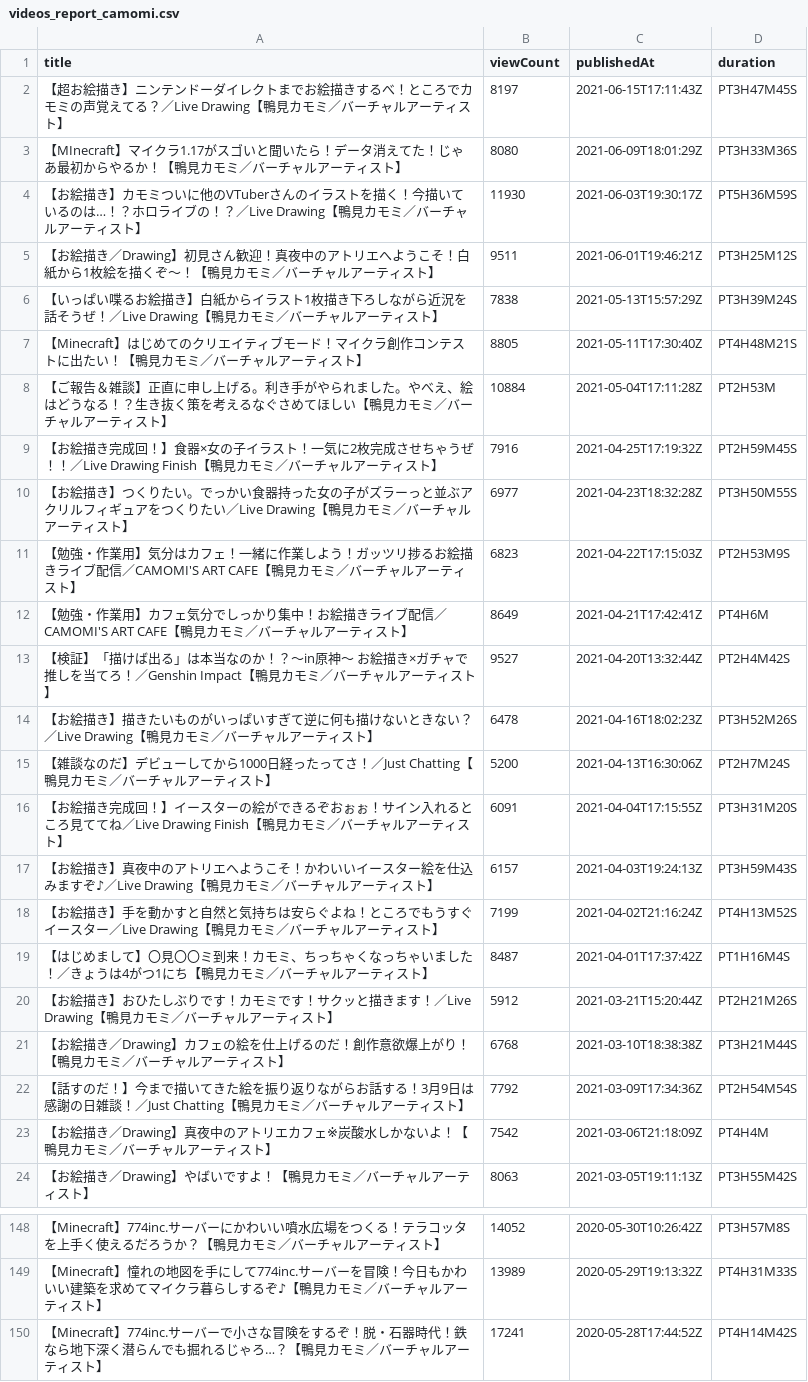
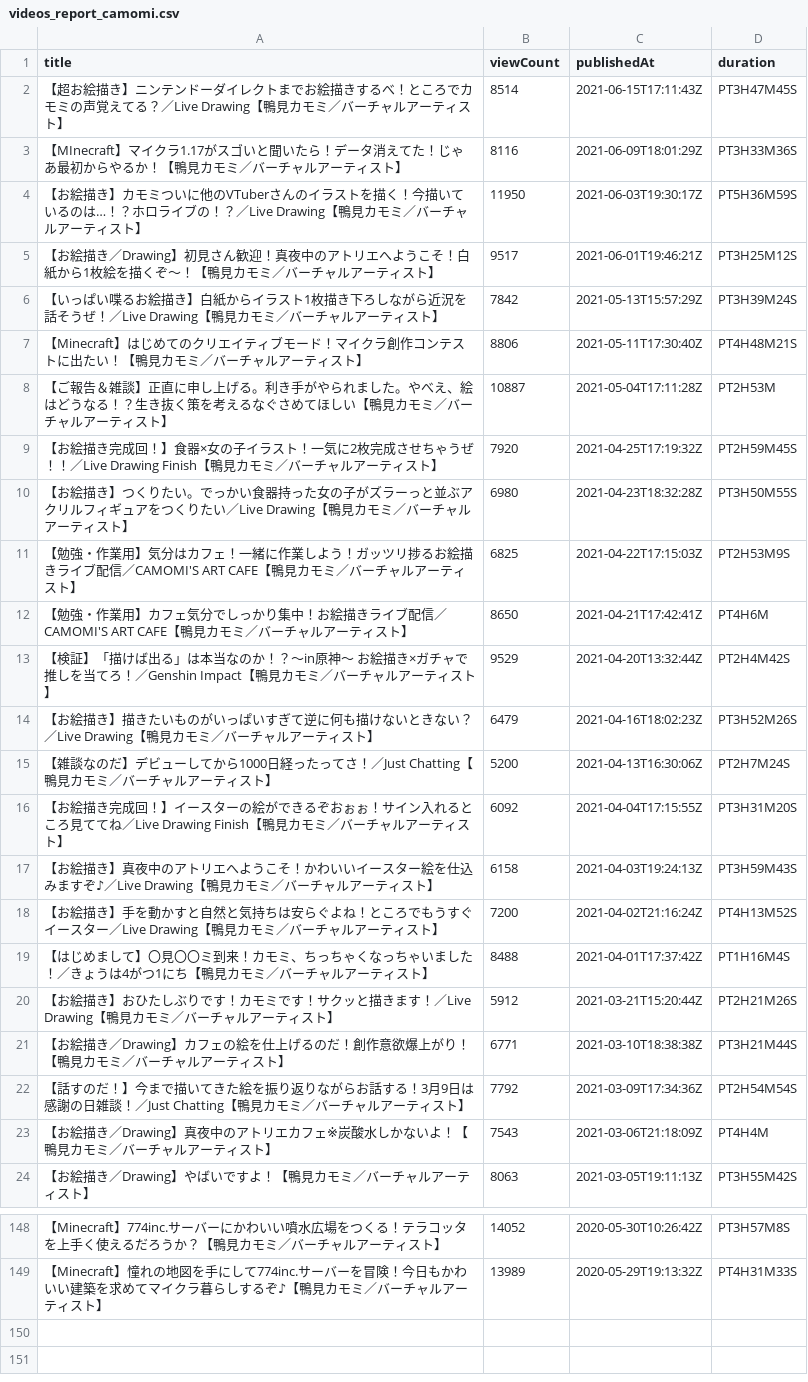
Before and after one commit to publictrain/oshihuya, a CSV file: videos_report_camomi.csv, drawn as a sheet; only a part is shown, gaps mark what is left out; the diff covers the shown part only.

```diff
--- a/videos_report_camomi.csv
+++ b/videos_report_camomi.csv
@@ -1,24 +1,24 @@
 title,viewCount,publishedAt,duration
-【超お絵描き】ニンテンドーダイレクトまでお絵描きするべ！ところでカモミの声覚えてる？／Live Drawing【鴨見カモミ／バーチャルアーティスト】,8197,2021-06-15T17:11:43Z,PT3H47M45S
-【MInecraft】マイクラ1.17がスゴいと聞いたら！データ消えてた！じゃあ最初からやるか！【鴨見カモミ／バーチャルアーティスト】,8080,2021-06-09T18:01:29Z,PT3H33M36S
-【お絵描き】カモミついに他のVTuberさんのイラストを描く！今描いているのは…！？ホロライブの！？／Live Drawing【鴨見カモミ／バーチャルアーティスト】,11930,2021-06-03T19:30:17Z,PT5H36M59S
-【お絵描き／Drawing】初見さん歓迎！真夜中のアトリエへようこそ！白紙から1枚絵を描くぞ～！【鴨見カモミ／バーチャルアーティスト】,9511,2021-06-01T19:46:21Z,PT3H25M12S
-【いっぱい喋るお絵描き】白紙からイラスト1枚描き下ろしながら近況を話そうぜ！／Live Drawing【鴨見カモミ／バーチャルアーティスト】,7838,2021-05-13T15:57:29Z,PT3H39M24S
-【Minecraft】はじめてのクリエイティブモード！マイクラ創作コンテストに出たい！【鴨見カモミ／バーチャルアーティスト】,8805,2021-05-11T17:30:40Z,PT4H48M21S
-【ご報告＆雑談】正直に申し上げる。利き手がやられました。やべえ、絵はどうなる！？生き抜く策を考えるなぐさめてほしい【鴨見カモミ／バーチャルアーティスト】,10884,2021-05-04T17:11:28Z,PT2H53M
-【お絵描き完成回！】食器×女の子イラスト！一気に2枚完成させちゃうぜ！！／Live Drawing Finish【鴨見カモミ／バーチャルアーティスト】,7916,2021-04-25T17:19:32Z,PT2H59M45S
-【お絵描き】つくりたい。でっかい食器持った女の子がズラーっと並ぶアクリルフィギュアをつくりたい／Live Drawing【鴨見カモミ／バーチャルアーティスト】,6977,2021-04-23T18:32:28Z,PT3H50M55S
-【勉強・作業用】気分はカフェ！一緒に作業しよう！ガッツリ捗るお絵描きライブ配信／CAMOMI'S ART CAFE【鴨見カモミ／バーチャルアーティスト】,6823,2021-04-22T17:15:03Z,PT2H53M9S
-【勉強・作業用】カフェ気分でしっかり集中！お絵描きライブ配信／CAMOMI'S ART CAFE【鴨見カモミ／バーチャルアーティスト】,8649,2021-04-21T17:42:41Z,PT4H6M
-【検証】「描けば出る」は本当なのか！？～in原神～ お絵描き×ガチャで推しを当てろ！／Genshin Impact【鴨見カモミ／バーチャルアーティスト】,9527,2021-04-20T13:32:44Z,PT2H4M42S
-【お絵描き】描きたいものがいっぱいすぎて逆に何も描けないときない？／Live Drawing【鴨見カモミ／バーチャルアーティスト】,6478,2021-04-16T18:02:23Z,PT3H52M26S
+【超お絵描き】ニンテンドーダイレクトまでお絵描きするべ！ところでカモミの声覚えてる？／Live Drawing【鴨見カモミ／バーチャルアーティスト】,8514,2021-06-15T17:11:43Z,PT3H47M45S
+【MInecraft】マイクラ1.17がスゴいと聞いたら！データ消えてた！じゃあ最初からやるか！【鴨見カモミ／バーチャルアーティスト】,8116,2021-06-09T18:01:29Z,PT3H33M36S
+【お絵描き】カモミついに他のVTuberさんのイラストを描く！今描いているのは…！？ホロライブの！？／Live Drawing【鴨見カモミ／バーチャルアーティスト】,11950,2021-06-03T19:30:17Z,PT5H36M59S
+【お絵描き／Drawing】初見さん歓迎！真夜中のアトリエへようこそ！白紙から1枚絵を描くぞ～！【鴨見カモミ／バーチャルアーティスト】,9517,2021-06-01T19:46:21Z,PT3H25M12S
+【いっぱい喋るお絵描き】白紙からイラスト1枚描き下ろしながら近況を話そうぜ！／Live Drawing【鴨見カモミ／バーチャルアーティスト】,7842,2021-05-13T15:57:29Z,PT3H39M24S
+【Minecraft】はじめてのクリエイティブモード！マイクラ創作コンテストに出たい！【鴨見カモミ／バーチャルアーティスト】,8806,2021-05-11T17:30:40Z,PT4H48M21S
+【ご報告＆雑談】正直に申し上げる。利き手がやられました。やべえ、絵はどうなる！？生き抜く策を考えるなぐさめてほしい【鴨見カモミ／バーチャルアーティスト】,10887,2021-05-04T17:11:28Z,PT2H53M
+【お絵描き完成回！】食器×女の子イラスト！一気に2枚完成させちゃうぜ！！／Live Drawing Finish【鴨見カモミ／バーチャルアーティスト】,7920,2021-04-25T17:19:32Z,PT2H59M45S
+【お絵描き】つくりたい。でっかい食器持った女の子がズラーっと並ぶアクリルフィギュアをつくりたい／Live Drawing【鴨見カモミ／バーチャルアーティスト】,6980,2021-04-23T18:32:28Z,PT3H50M55S
+【勉強・作業用】気分はカフェ！一緒に作業しよう！ガッツリ捗るお絵描きライブ配信／CAMOMI'S ART CAFE【鴨見カモミ／バーチャルアーティスト】,6825,2021-04-22T17:15:03Z,PT2H53M9S
+【勉強・作業用】カフェ気分でしっかり集中！お絵描きライブ配信／CAMOMI'S ART CAFE【鴨見カモミ／バーチャルアーティスト】,8650,2021-04-21T17:42:41Z,PT4H6M
+【検証】「描けば出る」は本当なのか！？～in原神～ お絵描き×ガチャで推しを当てろ！／Genshin Impact【鴨見カモミ／バーチャルアーティスト】,9529,2021-04-20T13:32:44Z,PT2H4M42S
+【お絵描き】描きたいものがいっぱいすぎて逆に何も描けないときない？／Live Drawing【鴨見カモミ／バーチャルアーティスト】,6479,2021-04-16T18:02:23Z,PT3H52M26S
 【雑談なのだ】デビューしてから1000日経ったってさ！／Just Chatting【鴨見カモミ／バーチャルアーティスト】,5200,2021-04-13T16:30:06Z,PT2H7M24S
-【お絵描き完成回！】イースターの絵ができるぞおぉぉ！サイン入れるところ見ててね／Live Drawing Finish【鴨見カモミ／バーチャルアーティスト】,6091,2021-04-04T17:15:55Z,PT3H31M20S
-【お絵描き】真夜中のアトリエへようこそ！かわいいイースター絵を仕込みますぞ♪／Live Drawing【鴨見カモミ／バーチャルアーティスト】,6157,2021-04-03T19:24:13Z,PT3H59M43S
-【お絵描き】手を動かすと自然と気持ちは安らぐよね！ところでもうすぐイースター／Live Drawing【鴨見カモミ／バーチャルアーティスト】,7199,2021-04-02T21:16:24Z,PT4H13M52S
-【はじめまして】〇見〇〇ミ到来！カモミ、ちっちゃくなっちゃいました！／きょうは4がつ1にち【鴨見カモミ／バーチャルアーティスト】,8487,2021-04-01T17:37:42Z,PT1H16M4S
+【お絵描き完成回！】イースターの絵ができるぞおぉぉ！サイン入れるところ見ててね／Live Drawing Finish【鴨見カモミ／バーチャルアーティスト】,6092,2021-04-04T17:15:55Z,PT3H31M20S
+【お絵描き】真夜中のアトリエへようこそ！かわいいイースター絵を仕込みますぞ♪／Live Drawing【鴨見カモミ／バーチャルアーティスト】,6158,2021-04-03T19:24:13Z,PT3H59M43S
+【お絵描き】手を動かすと自然と気持ちは安らぐよね！ところでもうすぐイースター／Live Drawing【鴨見カモミ／バーチャルアーティスト】,7200,2021-04-02T21:16:24Z,PT4H13M52S
+【はじめまして】〇見〇〇ミ到来！カモミ、ちっちゃくなっちゃいました！／きょうは4がつ1にち【鴨見カモミ／バーチャルアーティスト】,8488,2021-04-01T17:37:42Z,PT1H16M4S
 【お絵描き】おひたしぶりです！カモミです！サクッと描きます！／Live Drawing【鴨見カモミ／バーチャルアーティスト】,5912,2021-03-21T15:20:44Z,PT2H21M26S
-【お絵描き／Drawing】カフェの絵を仕上げるのだ！創作意欲爆上がり！【鴨見カモミ／バーチャルアーティスト】,6768,2021-03-10T18:38:38Z,PT3H21M44S
+【お絵描き／Drawing】カフェの絵を仕上げるのだ！創作意欲爆上がり！【鴨見カモミ／バーチャルアーティスト】,6771,2021-03-10T18:38:38Z,PT3H21M44S
 【話すのだ！】今まで描いてきた絵を振り返りながらお話する！3月9日は感謝の日雑談！／Just Chatting【鴨見カモミ／バーチャルアーティスト】,7792,2021-03-09T17:34:36Z,PT2H54M54S
-【お絵描き／Drawing】真夜中のアトリエカフェ※炭酸水しかないよ！【鴨見カモミ／バーチャルアーティスト】,7542,2021-03-06T21:18:09Z,PT4H4M
+【お絵描き／Drawing】真夜中のアトリエカフェ※炭酸水しかないよ！【鴨見カモミ／バーチャルアーティスト】,7543,2021-03-06T21:18:09Z,PT4H4M
 【お絵描き／Drawing】やばいですよ！【鴨見カモミ／バーチャルアーティスト】,8063,2021-03-05T19:11:13Z,PT3H55M42S
@@ -149,2 +149 @@
 【Minecraft】憧れの地図を手にして774inc.サーバーを冒険！今日もかわいい建築を求めてマイクラ暮らしするぞ♪【鴨見カモミ／バーチャルアーティスト】,13989,2020-05-29T19:13:32Z,PT4H31M33S
-【Minecraft】774inc.サーバーで小さな冒険をするぞ！脱・石器時代！鉄なら地下深く潜らんでも掘れるじゃろ…？【鴨見カモミ／バーチャルアーティスト】,17241,2020-05-28T17:44:52Z,PT4H14M42S
```
Also changed, not shown: 21 edited cells elsewhere in this file, videos_report_chris.csv, videos_report_haneru.csv, 20 other files.
